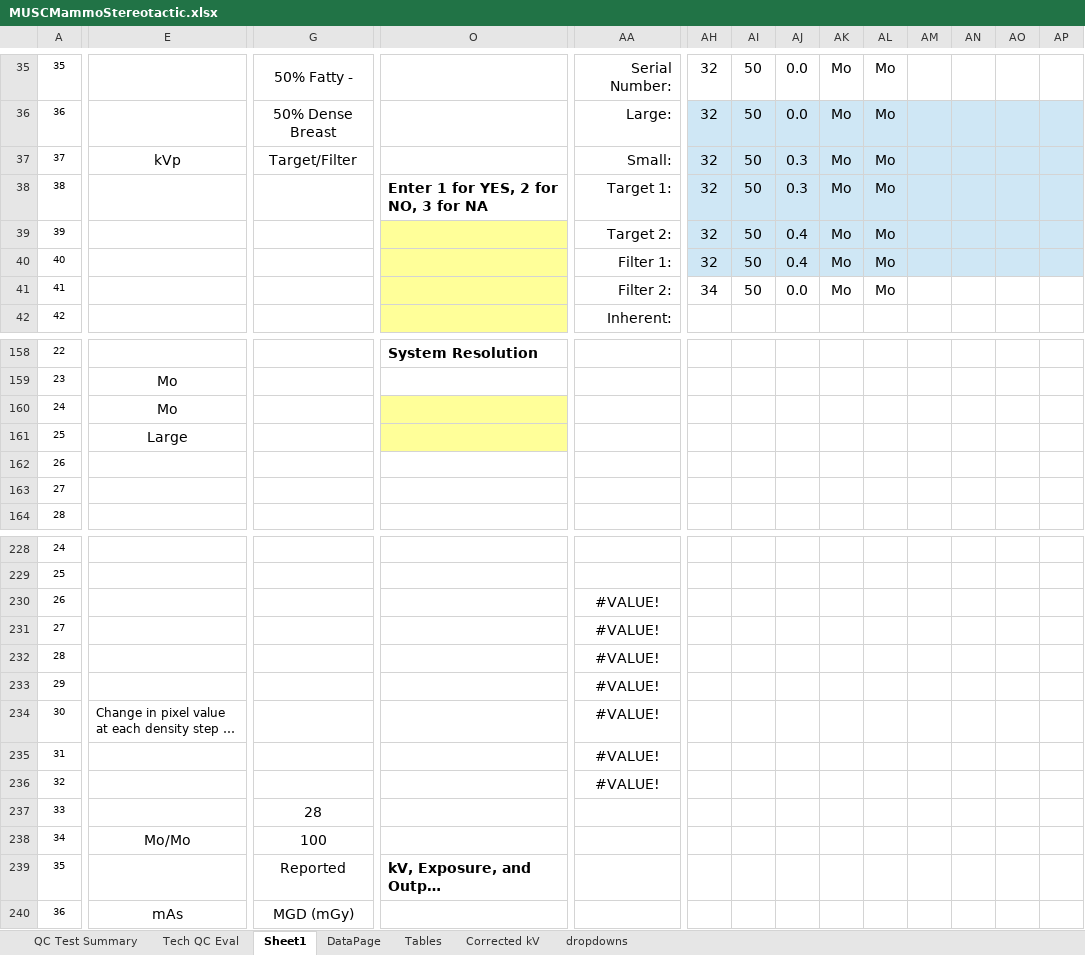
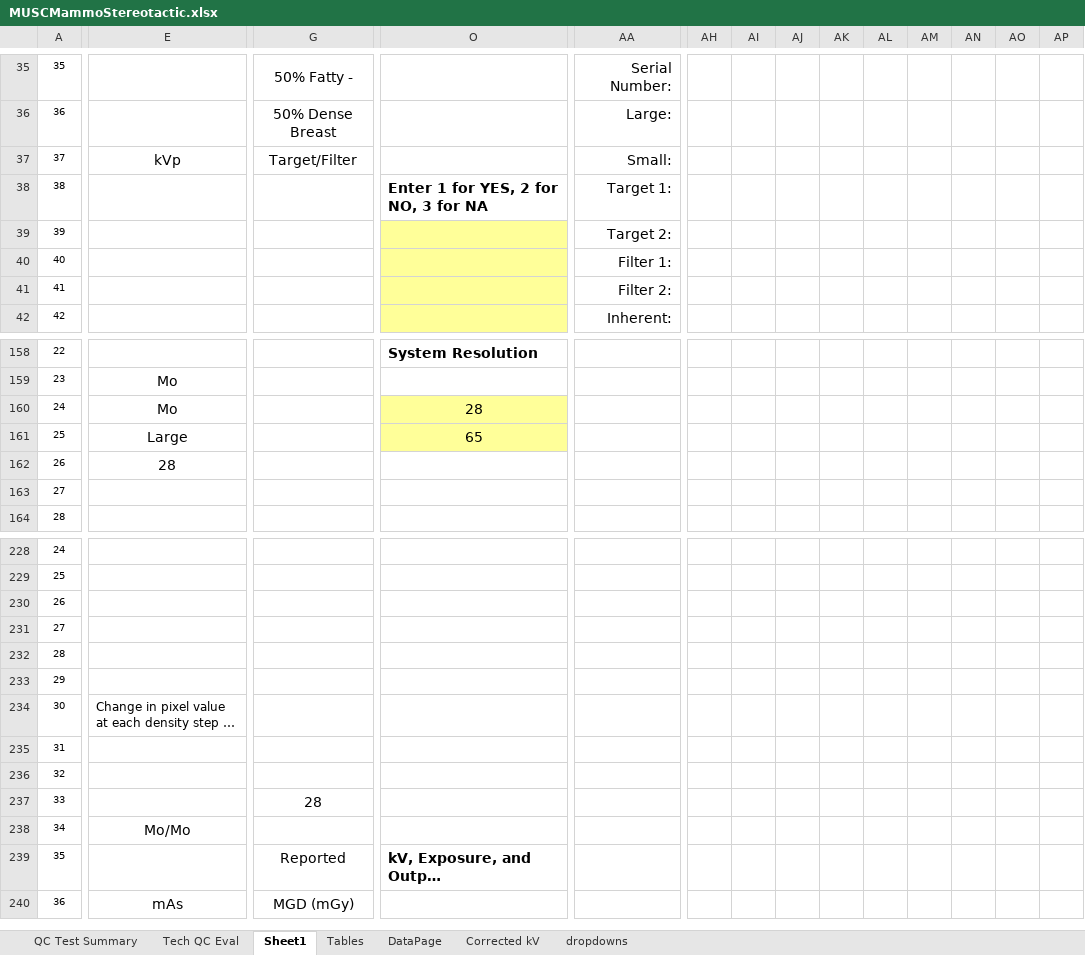
Before and after one commit to imabug/EquipTestingSpreadsheets, an Excel workbook: MUSCMammoStereotactic.xlsx, sheet Sheet1, drawn as a sheet; only a part is shown, gaps mark what is left out; long unchanged cells end in …; values as stored, in another font and other column widths than the file's, no borders; conditional formats not drawn; the diff covers the shown part only; the diff names each change by its address in the sheet, - before the commit and + after, or states it on an @@ line.

Commit message:
More fixes from Excel conversion
Adjusted generator data section and fixed HVL section
Additional conditional formats
Formula fixes

```diff
--- a/MUSCMammoStereotactic.xlsx (sheet Sheet1)
+++ b/MUSCMammoStereotactic.xlsx (sheet Sheet1)
@@ sheet tab order changed: QC Test Summary | Tech QC Eval | Sheet1 | Tables | DataPage | Corrected kV | dropdowns @@
-AH35:AH40: 32
+AH35:AH40: (empty)
-AI35:AI41: 50
+AI35:AI41: (empty)
-AJ35:AJ36: 0.0
+AJ35:AJ36: (empty)
-AK35:AK41: Mo
+AK35:AK41: (empty)
-AL35:AL41: Mo
+AL35:AL41: (empty)
-AH36:AP40 fill: #CFE7F5
+AH36:AP40 fill: none
-AJ37:AJ38: 0.3
+AJ37:AJ38: (empty)
-AJ39:AJ40: 0.4
+AJ39:AJ40: (empty)
-AH41: 34
+AH41: (empty)
-AJ41: 0.0
+AJ41: (empty)
-O160: (empty)
+O160: 28
-O161: (empty)
+O161: 65
-E162: (empty)
+E162: 28
-AA230:AA236: #VALUE!
+AA230:AA236: (empty)
-G238: 100
+G238: (empty)
```
Also changed, not shown: 1 added row, 1 removed row, 101 edited cells and cell formats elsewhere in this sheet, sheet Tables, sheet QC Test Summary, formulas that keep their value, charts or pictures.
